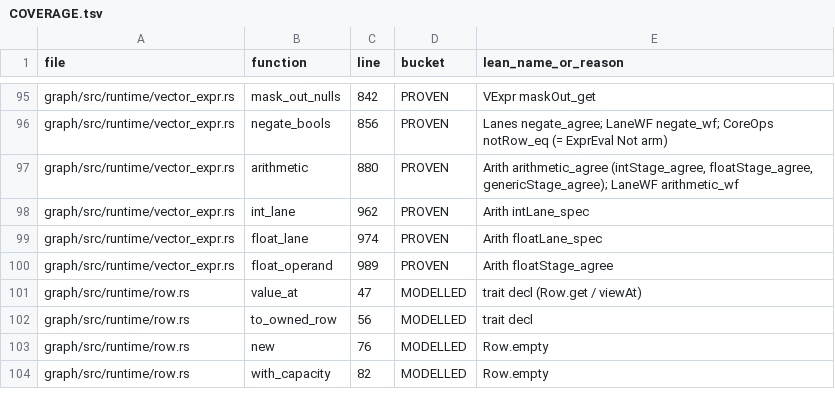
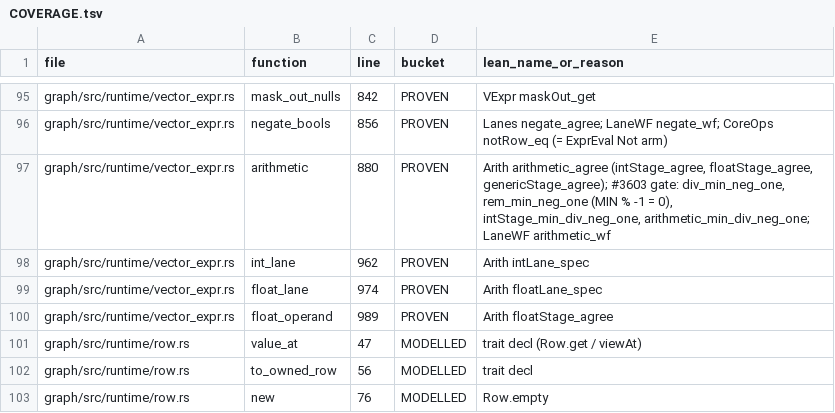
Before and after one commit to FalkorDB/FalkorDB, a TSV file: proofs/columnar/COVERAGE.tsv, drawn as a sheet; only a part is shown, gaps mark what is left out; the shorter side is filled out with more unchanged rows.

```diff
--- a/proofs/columnar/COVERAGE.tsv
+++ b/proofs/columnar/COVERAGE.tsv
@@ -96,3 +96,3 @@ graph/src/runtime/vector_expr.rs	mask_out_nulls	842	PROVEN	VExpr maskOut_get
 graph/src/runtime/vector_expr.rs	negate_bools	856	PROVEN	Lanes negate_agree; LaneWF negate_wf; CoreOps notRow_eq (= ExprEval Not arm)
-graph/src/runtime/vector_expr.rs	arithmetic	880	PROVEN	Arith arithmetic_agree (intStage_agree, floatStage_agree, genericStage_agree); LaneWF arithmetic_wf
+graph/src/runtime/vector_expr.rs	arithmetic	880	PROVEN	Arith arithmetic_agree (intStage_agree, floatStage_agree, genericStage_agree); #3603 gate: div_min_neg_one, rem_min_neg_one (MIN % -1 = 0), intStage_min_div_neg_one, arithmetic_min_div_neg_one; LaneWF arithmetic_wf
 graph/src/runtime/vector_expr.rs	int_lane	962	PROVEN	Arith intLane_spec
```
Also changed, not shown: 4 other files.
